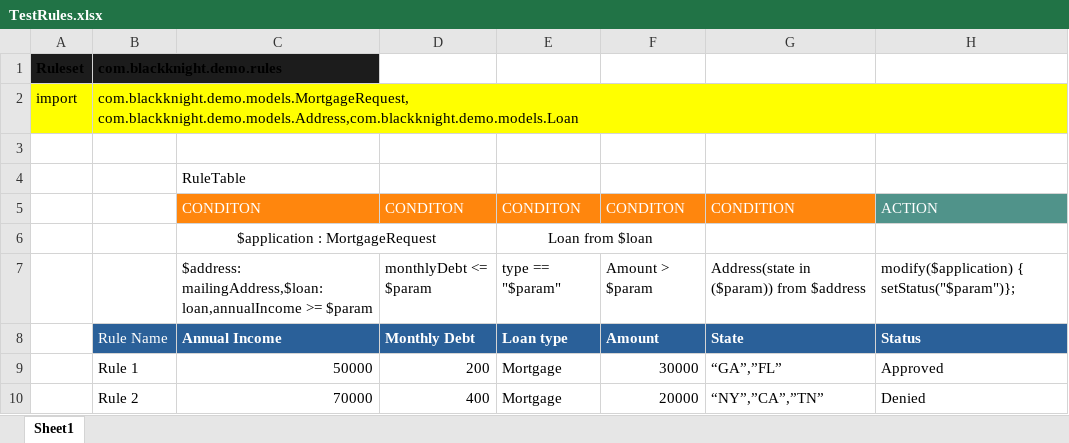
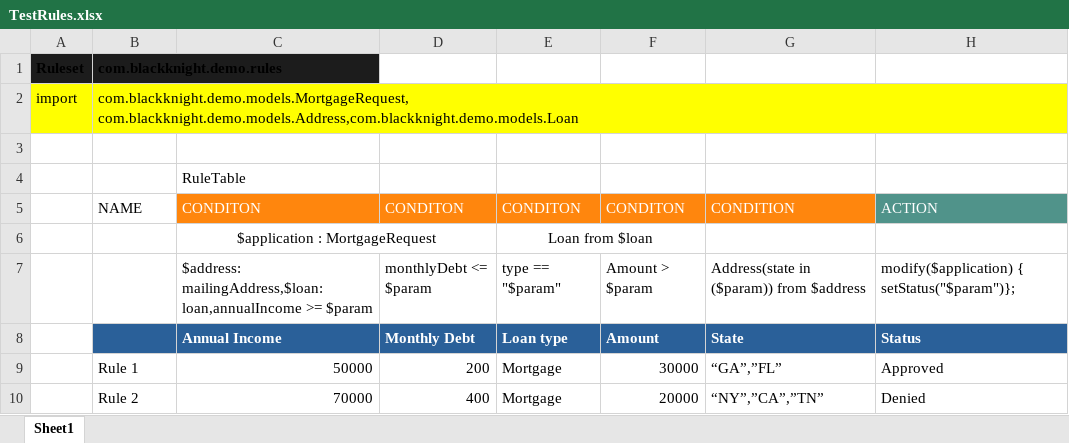
Before and after one commit to arunhari82/DMNRulesDemo, an Excel workbook: src/main/resources/com/blackknightdemo/dmnrulesdemo/TestRules.xlsx, sheet Sheet1, drawn as a sheet; values as stored, in another font and other column widths than the file's, no borders; the diff names each change by its address in the sheet, - before the commit and + after, or states it on an @@ line.

Commit message:
Uploaded 06-Aug-2021 10:39:43 {/src/main/resources/com/blackknightdemo/dmnrulesdemo/TestRules.xlsx}

```diff
--- a/src/main/resources/com/blackknightdemo/dmnrulesdemo/TestRules.xlsx (sheet Sheet1)
+++ b/src/main/resources/com/blackknightdemo/dmnrulesdemo/TestRules.xlsx (sheet Sheet1)
-B5: (empty)
+B5: NAME
-B8: Rule Name
+B8: (empty)
```
